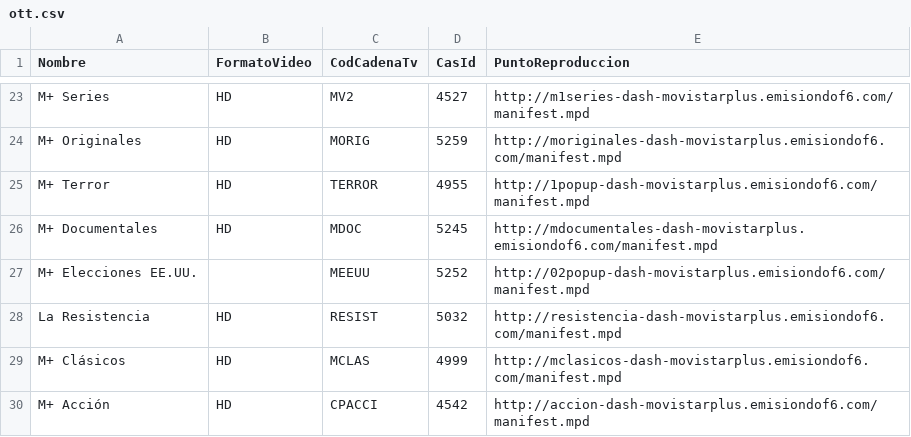
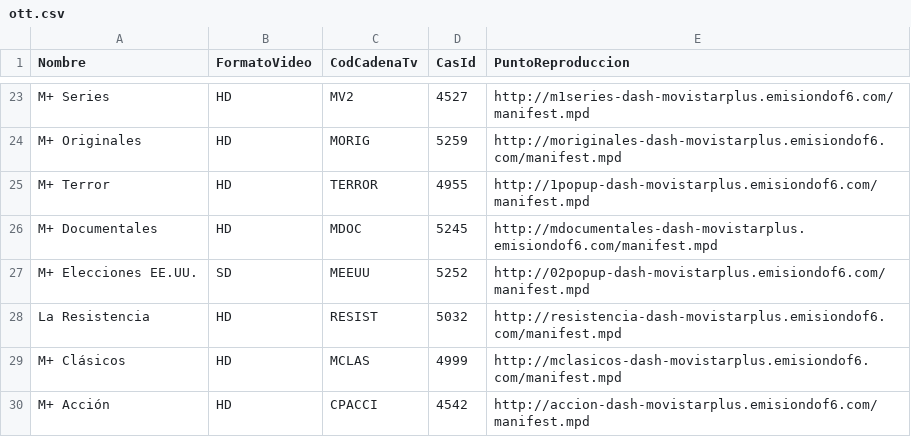
Before and after one commit to alicatesTEAM/Mfeed, a CSV file: ott.csv, drawn as a sheet; only a part is shown, gaps mark what is left out.

```diff
--- a/ott.csv
+++ b/ott.csv
@@ -26,3 +26,3 @@ M+ Terror,HD,TERROR,4955,http://1popup-dash-movistarplus.emisiondof6.com/manifes
 M+ Documentales,HD,MDOC,5245,http://mdocumentales-dash-movistarplus.emisiondof6.com/manifest.mpd
-M+ Elecciones EE.UU.,,MEEUU,5252,http://02popup-dash-movistarplus.emisiondof6.com/manifest.mpd
+M+ Elecciones EE.UU.,SD,MEEUU,5252,http://02popup-dash-movistarplus.emisiondof6.com/manifest.mpd
 La Resistencia,HD,RESIST,5032,http://resistencia-dash-movistarplus.emisiondof6.com/manifest.mpd
```
Also changed, not shown: difusion.csv.
